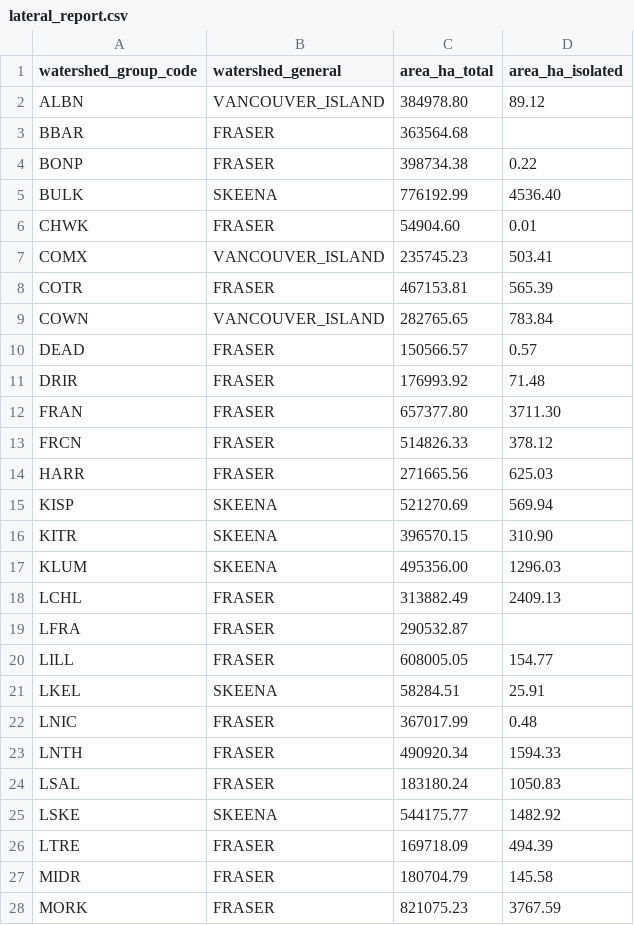
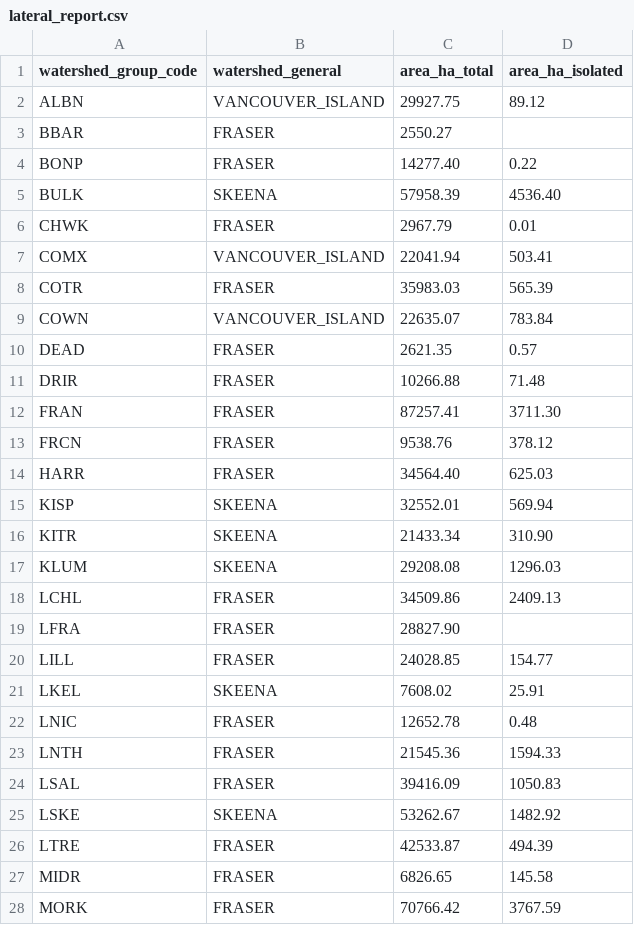
Before and after one commit to smnorris/bcfishpass_rail, a CSV file: output/lateral_report.csv, drawn as a sheet; only a part is shown; the diff covers the shown part only.

```diff
--- a/output/lateral_report.csv
+++ b/output/lateral_report.csv
@@ -1,28 +1,28 @@
 watershed_group_code,watershed_general,area_ha_total,area_ha_isolated
-ALBN,VANCOUVER_ISLAND,384978.80,89.12
-BBAR,FRASER,363564.68,
-BONP,FRASER,398734.38,0.22
-BULK,SKEENA,776192.99,4536.40
-CHWK,FRASER,54904.60,0.01
-COMX,VANCOUVER_ISLAND,235745.23,503.41
-COTR,FRASER,467153.81,565.39
-COWN,VANCOUVER_ISLAND,282765.65,783.84
-DEAD,FRASER,150566.57,0.57
-DRIR,FRASER,176993.92,71.48
-FRAN,FRASER,657377.80,3711.30
-FRCN,FRASER,514826.33,378.12
-HARR,FRASER,271665.56,625.03
-KISP,SKEENA,521270.69,569.94
-KITR,SKEENA,396570.15,310.90
-KLUM,SKEENA,495356.00,1296.03
-LCHL,FRASER,313882.49,2409.13
-LFRA,FRASER,290532.87,
-LILL,FRASER,608005.05,154.77
-LKEL,SKEENA,58284.51,25.91
-LNIC,FRASER,367017.99,0.48
-LNTH,FRASER,490920.34,1594.33
-LSAL,FRASER,183180.24,1050.83
-LSKE,SKEENA,544175.77,1482.92
-LTRE,FRASER,169718.09,494.39
-MIDR,FRASER,180704.79,145.58
-MORK,FRASER,821075.23,3767.59
+ALBN,VANCOUVER_ISLAND,29927.75,89.12
+BBAR,FRASER,2550.27,
+BONP,FRASER,14277.40,0.22
+BULK,SKEENA,57958.39,4536.40
+CHWK,FRASER,2967.79,0.01
+COMX,VANCOUVER_ISLAND,22041.94,503.41
+COTR,FRASER,35983.03,565.39
+COWN,VANCOUVER_ISLAND,22635.07,783.84
+DEAD,FRASER,2621.35,0.57
+DRIR,FRASER,10266.88,71.48
+FRAN,FRASER,87257.41,3711.30
+FRCN,FRASER,9538.76,378.12
+HARR,FRASER,34564.40,625.03
+KISP,SKEENA,32552.01,569.94
+KITR,SKEENA,21433.34,310.90
+KLUM,SKEENA,29208.08,1296.03
+LCHL,FRASER,34509.86,2409.13
+LFRA,FRASER,28827.90,
+LILL,FRASER,24028.85,154.77
+LKEL,SKEENA,7608.02,25.91
+LNIC,FRASER,12652.78,0.48
+LNTH,FRASER,21545.36,1594.33
+LSAL,FRASER,39416.09,1050.83
+LSKE,SKEENA,53262.67,1482.92
+LTRE,FRASER,42533.87,494.39
+MIDR,FRASER,6826.65,145.58
+MORK,FRASER,70766.42,3767.59
```
Also changed, not shown: 25 edited cells elsewhere in this file, output/rail_crossings.csv, output/summary.csv, 1 other file.
